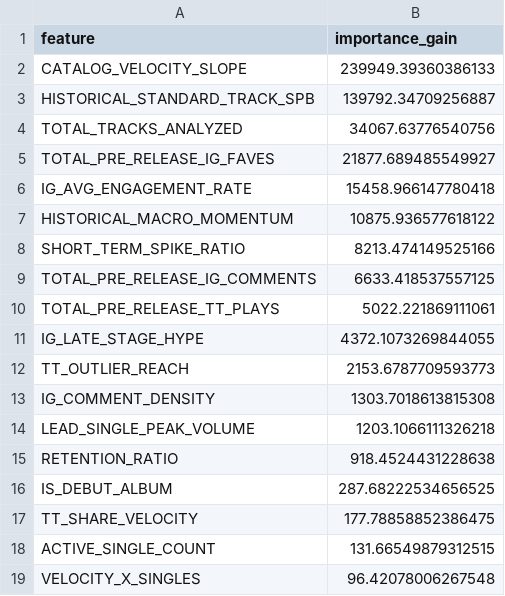
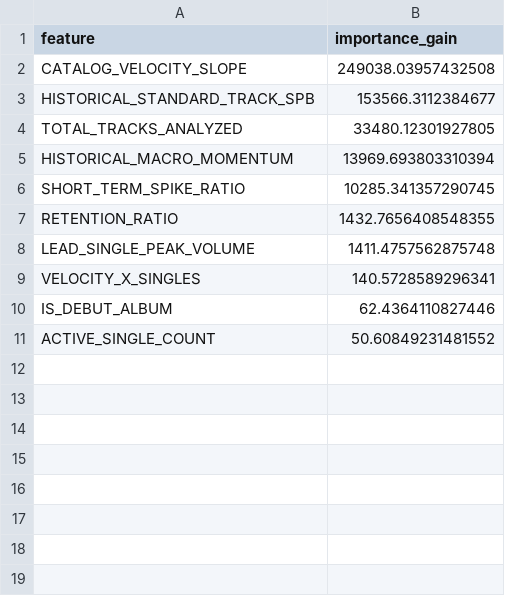
Before and after one commit to ronannayak1/cold-harbor-hits, a CSV file: models/streaming_hurdle_classifier_importance.csv, drawn as a sheet.

```diff
--- a/models/streaming_hurdle_classifier_importance.csv
+++ b/models/streaming_hurdle_classifier_importance.csv
@@ -1,19 +1,11 @@
 feature,importance_gain
-CATALOG_VELOCITY_SLOPE,239949.39360386133
-HISTORICAL_STANDARD_TRACK_SPB,139792.34709256887
-TOTAL_TRACKS_ANALYZED,34067.63776540756
-TOTAL_PRE_RELEASE_IG_FAVES,21877.689485549927
-IG_AVG_ENGAGEMENT_RATE,15458.966147780418
-HISTORICAL_MACRO_MOMENTUM,10875.936577618122
-SHORT_TERM_SPIKE_RATIO,8213.474149525166
-TOTAL_PRE_RELEASE_IG_COMMENTS,6633.418537557125
-TOTAL_PRE_RELEASE_TT_PLAYS,5022.221869111061
-IG_LATE_STAGE_HYPE,4372.1073269844055
-TT_OUTLIER_REACH,2153.6787709593773
-IG_COMMENT_DENSITY,1303.7018613815308
-LEAD_SINGLE_PEAK_VOLUME,1203.1066111326218
-RETENTION_RATIO,918.4524431228638
-IS_DEBUT_ALBUM,287.68222534656525
-TT_SHARE_VELOCITY,177.78858852386475
-ACTIVE_SINGLE_COUNT,131.66549879312515
-VELOCITY_X_SINGLES,96.42078006267548
+CATALOG_VELOCITY_SLOPE,249038.03957432508
+HISTORICAL_STANDARD_TRACK_SPB,153566.3112384677
+TOTAL_TRACKS_ANALYZED,33480.12301927805
+HISTORICAL_MACRO_MOMENTUM,13969.693803310394
+SHORT_TERM_SPIKE_RATIO,10285.341357290745
+RETENTION_RATIO,1432.7656408548355
+LEAD_SINGLE_PEAK_VOLUME,1411.4757562875748
+VELOCITY_X_SINGLES,140.5728589296341
+IS_DEBUT_ALBUM,62.4364110827446
+ACTIVE_SINGLE_COUNT,50.60849231481552
```
Also changed, not shown: models/streaming_hurdle_regressor_lgbm_importance.csv, models/streaming_superstar_regressor_importance.csv, 6 other files.
